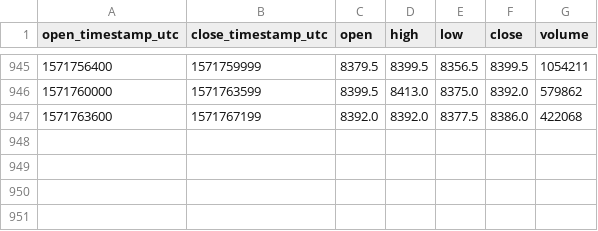
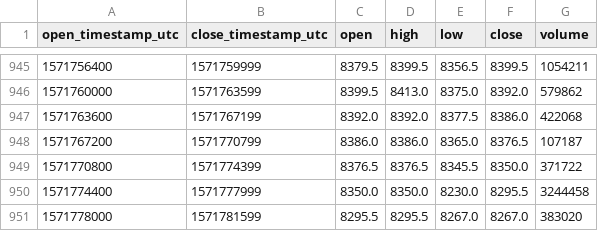
Before and after one commit to cryptobigbro/bitmex-XBTH20, a CSV file: bitmex-XBTH20-1h.csv, drawn as a sheet; only a part is shown, gaps mark what is left out.

Commit message:
Update OHLCV data.

```diff
--- a/bitmex-XBTH20-1h.csv
+++ b/bitmex-XBTH20-1h.csv
@@ -947 +947,5 @@ open_timestamp_utc,close_timestamp_utc,open,high,low,close,volume
 1571763600,1571767199,8392.0,8392.0,8377.5,8386.0,422068
+1571767200,1571770799,8386.0,8386.0,8365.0,8376.5,107187
+1571770800,1571774399,8376.5,8376.5,8345.5,8350.0,371722
+1571774400,1571777999,8350.0,8350.0,8230.0,8295.5,3244458
+1571778000,1571781599,8295.5,8295.5,8267.0,8267.0,383020
```
Also changed, not shown: 1 other file.
